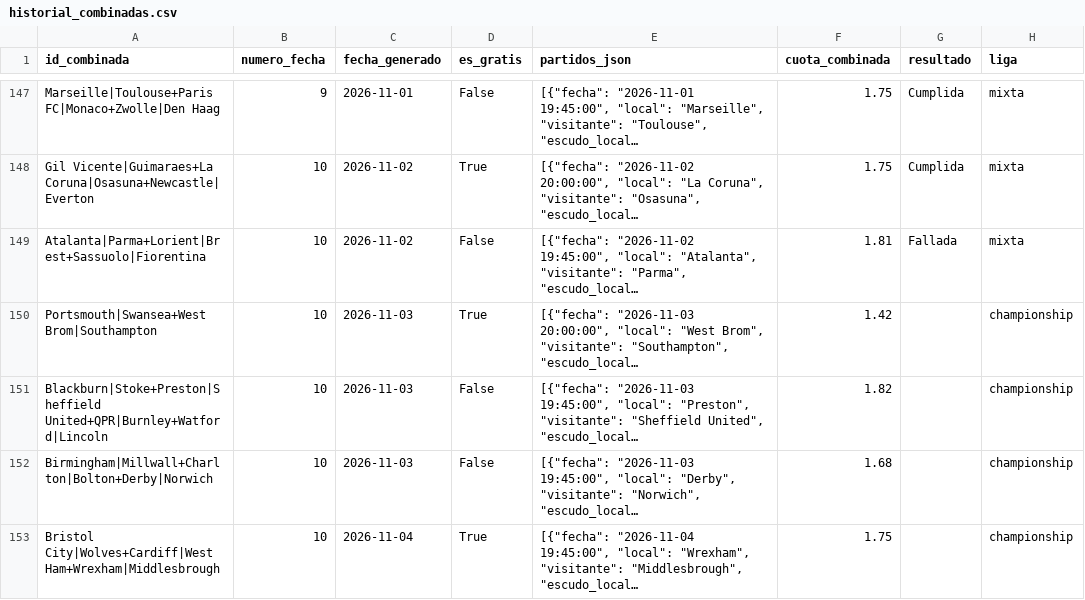
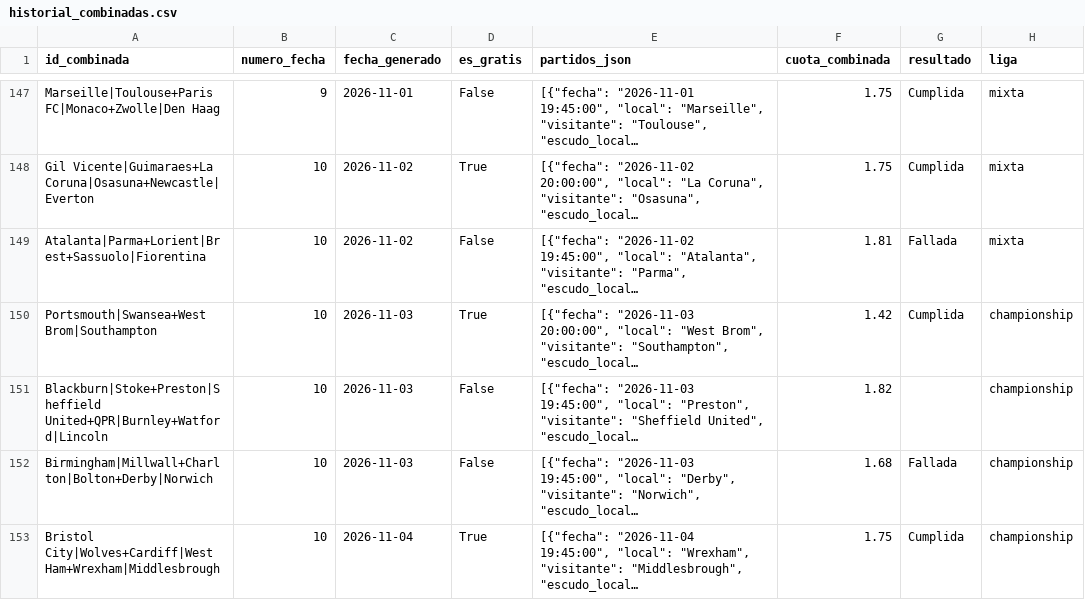
Before and after one commit to hectormera4-dotcom/premier-picks, a CSV file: historial_combinadas.csv, drawn as a sheet; only a part is shown, gaps mark what is left out; long unchanged cells end in …; the diff names each change by its address in the sheet, - before the commit and + after, or states it on an @@ line.

```diff
--- a/historial_combinadas.csv
+++ b/historial_combinadas.csv
-G150 (resultado): (empty)
+G150 (resultado): Cumplida
-G152 (resultado): (empty)
+G152 (resultado): Fallada
-G153 (resultado): (empty)
+G153 (resultado): Cumplida
```
Also changed, not shown: championship_combinado.csv.
